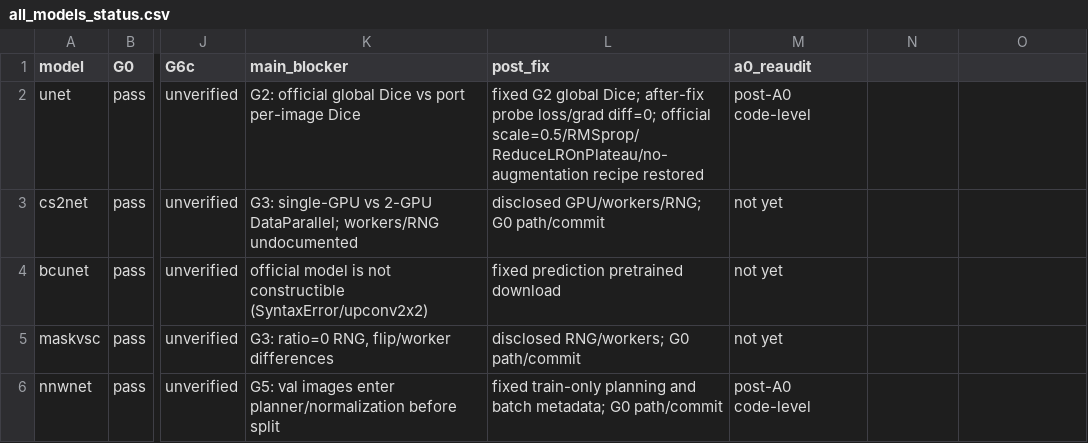
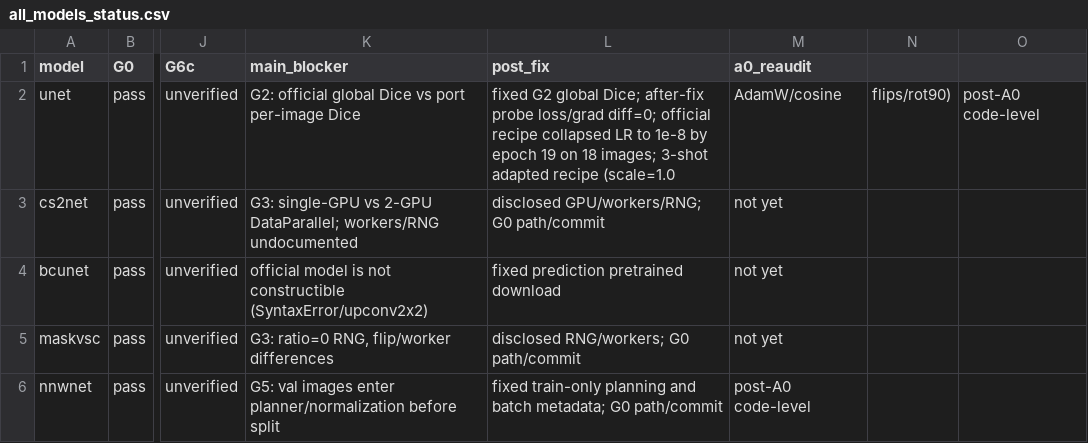
Before and after one commit to senliontec/sacm_plus, a CSV file: cod reviewer/audits/all_models_status.csv, drawn as a sheet; only a part is shown, gaps mark what is left out; the diff names each change by its address in the sheet, - before the commit and + after, or states it on an @@ line.

```diff
--- a/cod reviewer/audits/all_models_status.csv
+++ b/cod reviewer/audits/all_models_status.csv
-L2 (post_fix): …diff=0; official scale=0.5/RMSprop/ReduceLROnPlateau/no-augmentation recipe restored
+L2 (post_fix): …diff=0; official recipe collapsed LR to 1e-8 by epoch 19 on 18 images; 3-shot adapted recipe (scale=1.0
-M2 (a0_reaudit): post-A0 code-level
+M2 (a0_reaudit): AdamW/cosine
-N2: (empty)
+N2: flips/rot90)
-O2: (empty)
+O2: post-A0 code-level
```
Also changed, not shown: 11 other files.
